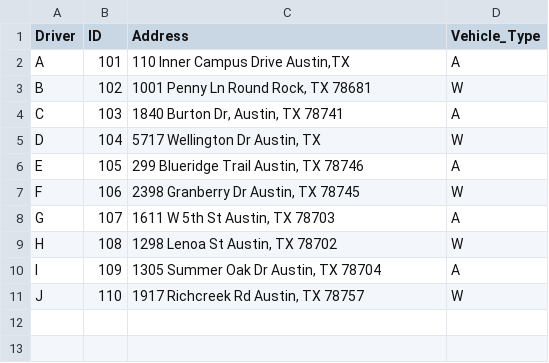
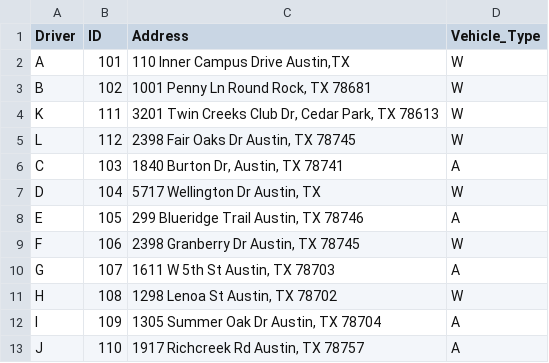
Before and after one commit to ribsthakkar/RiderPickup, a CSV file: Drivers.csv, drawn as a sheet.

```diff
--- a/Drivers.csv
+++ b/Drivers.csv
@@ -1,4 +1,6 @@
 Driver,ID,Address,Vehicle_Type
-A,101,"110 Inner Campus Drive Austin,TX",A
+A,101,"110 Inner Campus Drive Austin,TX",W
 B,102,"1001 Penny Ln Round Rock, TX 78681",W
+K,111,"3201 Twin Creeks Club Dr, Cedar Park, TX 78613",W
+L,112,"2398 Fair Oaks Dr Austin, TX 78745",W
 C,103,"1840 Burton Dr, Austin, TX 78741",A
@@ -10,2 +12,2 @@ H,108,"1298 Lenoa St Austin, TX 78702",W
 I,109,"1305 Summer Oak Dr Austin, TX 78704",A
-J,110,"1917 Richcreek Rd Austin, TX 78757",W
+J,110,"1917 Richcreek Rd Austin, TX 78757",A
```
Also changed, not shown: 4 other files.
